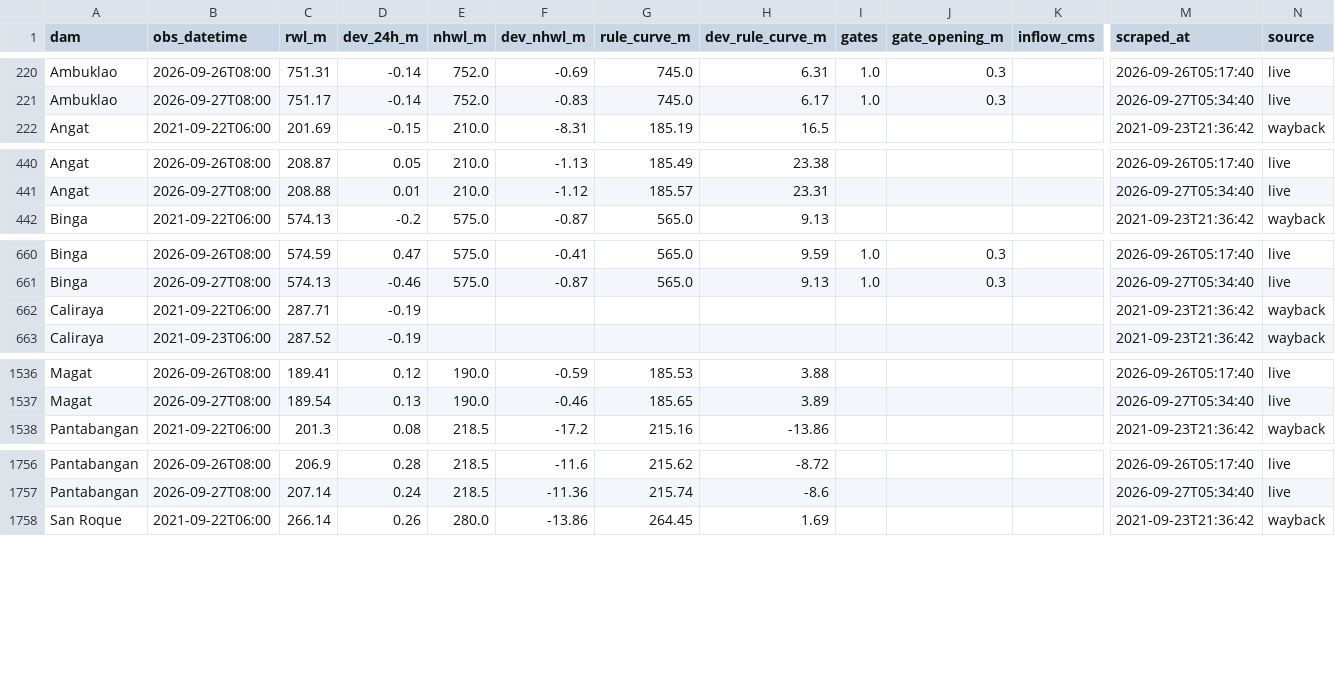
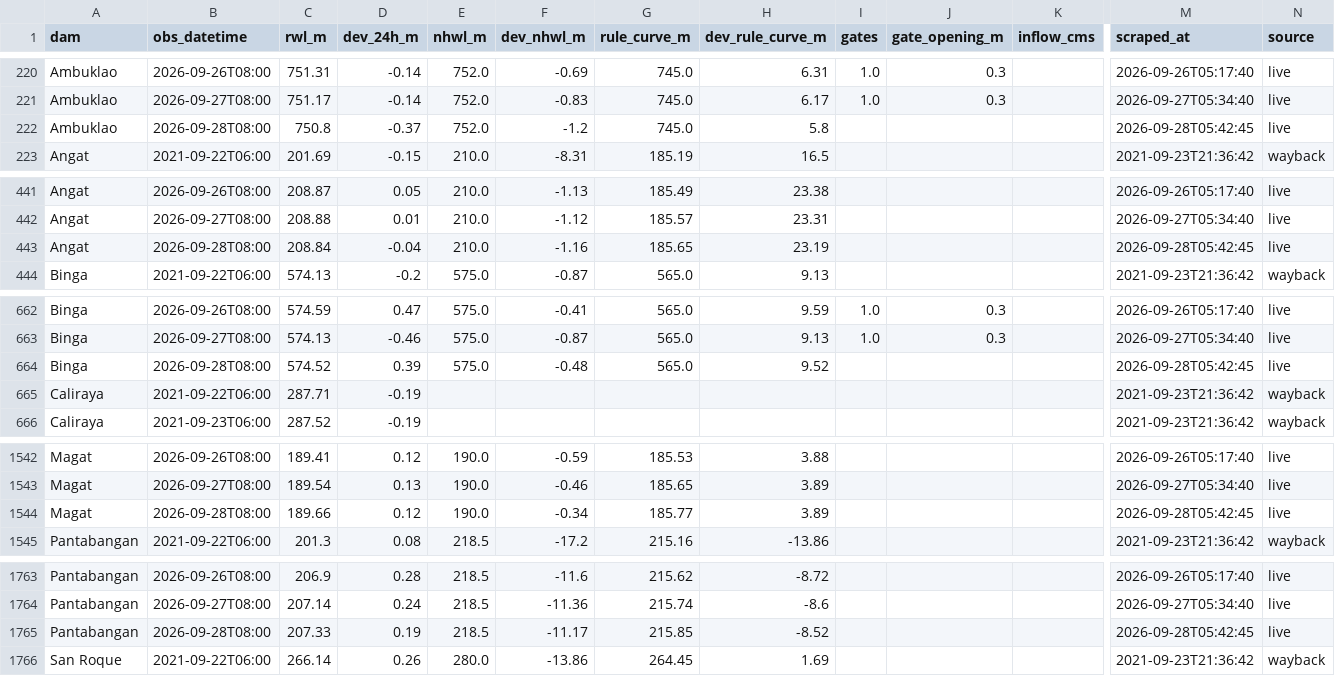
Before and after one commit to Zeref538/apaw, a CSV file: data/dam_levels.csv, drawn as a sheet; only a part is shown, gaps mark what is left out; rows hold the shown columns only; the diff covers the shown part only; the diff names each change by its address in the sheet, - before the commit and + after, or states it on an @@ line.

```diff
--- a/data/dam_levels.csv
+++ b/data/dam_levels.csv
+row 222: Ambuklao | 2026-09-28T08:00 | 750.8 | -0.37 | 752.0 | -1.2 | 745.0 | 5.8 |  |  |  | 2026-09-28T05:42:45 | live
+row 443: Angat | 2026-09-28T08:00 | 208.84 | -0.04 | 210.0 | -1.16 | 185.65 | 23.19 |  |  |  | 2026-09-28T05:42:45 | live
+row 664: Binga | 2026-09-28T08:00 | 574.52 | 0.39 | 575.0 | -0.48 | 565.0 | 9.52 |  |  |  | 2026-09-28T05:42:45 | live
+row 1544: Magat | 2026-09-28T08:00 | 189.66 | 0.12 | 190.0 | -0.34 | 185.77 | 3.89 |  |  |  | 2026-09-28T05:42:45 | live
+row 1765: Pantabangan | 2026-09-28T08:00 | 207.33 | 0.19 | 218.5 | -11.17 | 215.85 | -8.52 |  |  |  | 2026-09-28T05:42:45 | live
```
Also changed, not shown: 4 added rows elsewhere in this file, data/basin_status.csv, 6 other files.
